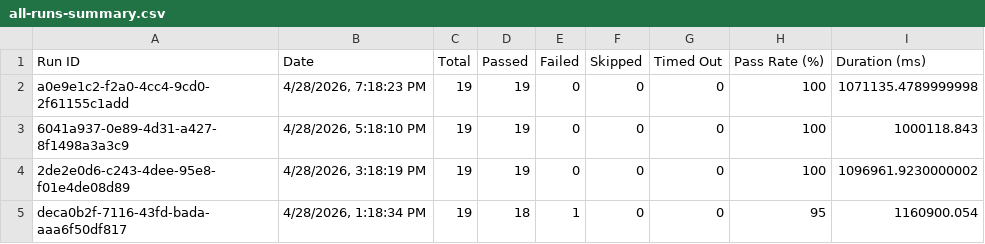
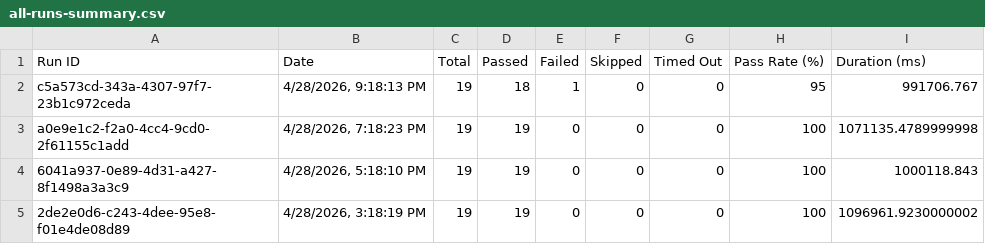
Before and after one commit to saira-uwc/asksam-automation-new, a CSV file: docs/exports/all-runs-summary.csv, drawn as a sheet; only a part is shown; the shorter side is filled out with more unchanged rows.

```diff
--- a/docs/exports/all-runs-summary.csv
+++ b/docs/exports/all-runs-summary.csv
@@ -1,2 +1,3 @@
 Run ID,Date,Total,Passed,Failed,Skipped,Timed Out,Pass Rate (%),Duration (ms)
+"c5a573cd-343a-4307-97f7-23b1c972ceda","4/28/2026, 9:18:13 PM",19,18,1,0,0,95,991706.767
 "a0e9e1c2-f2a0-4cc4-9cd0-2f61155c1add","4/28/2026, 7:18:23 PM",19,19,0,0,0,100,1071135.4789999998
```
Also changed, not shown: docs/exports/current-run.csv, 7 other files.
